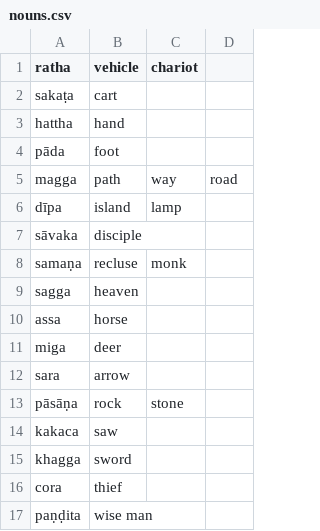
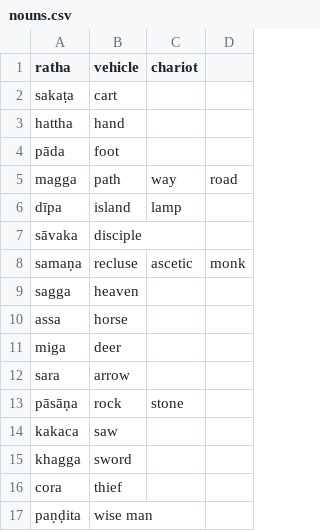
Before and after one commit to eBLDR/Pali-Vocab, a CSV file: palivocab/src/silva/lesson03/nouns.csv, drawn as a sheet.

```diff
--- a/palivocab/src/silva/lesson03/nouns.csv
+++ b/palivocab/src/silva/lesson03/nouns.csv
@@ -7,3 +7,3 @@ dīpa,island,lamp
 sāvaka,disciple
-samaṇa,recluse,monk
+samaṇa,recluse,ascetic,monk
 sagga,heaven
```
Also changed, not shown: 3 other files.
